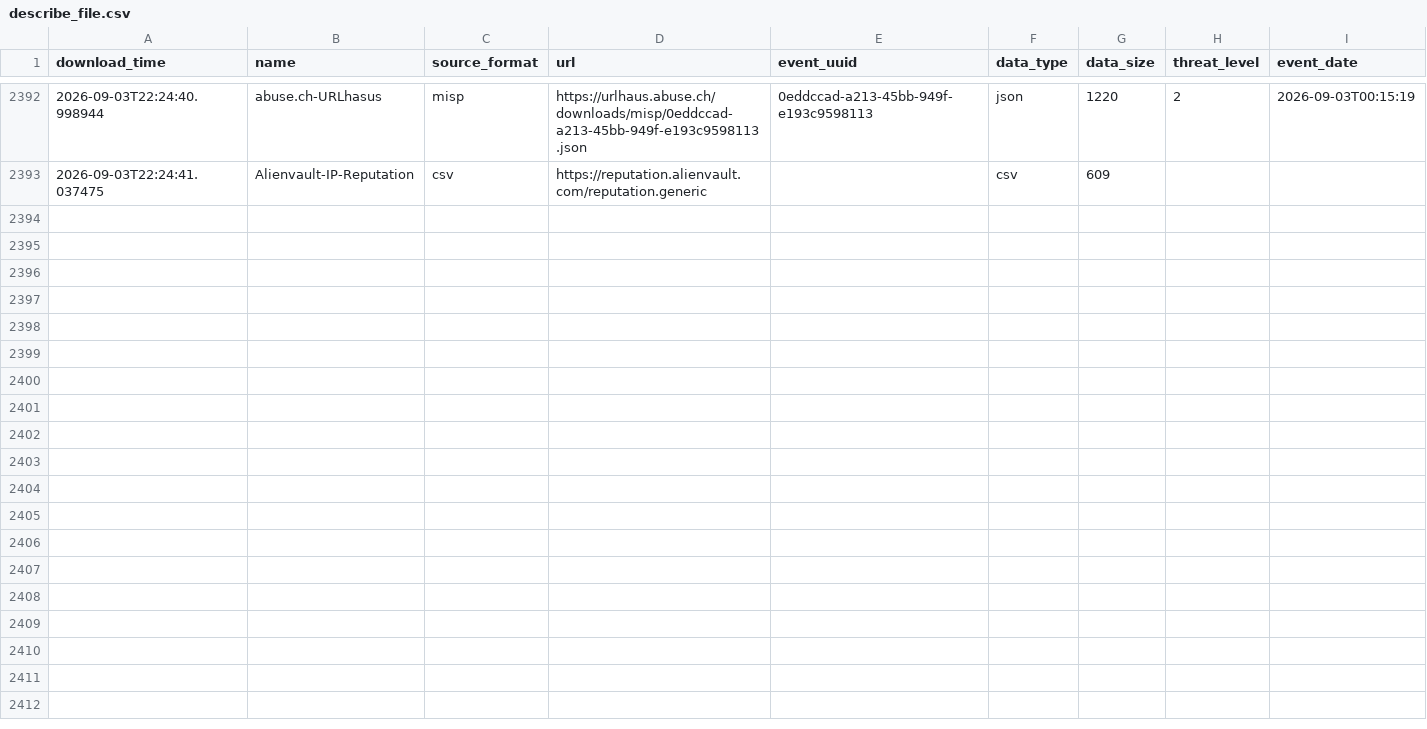
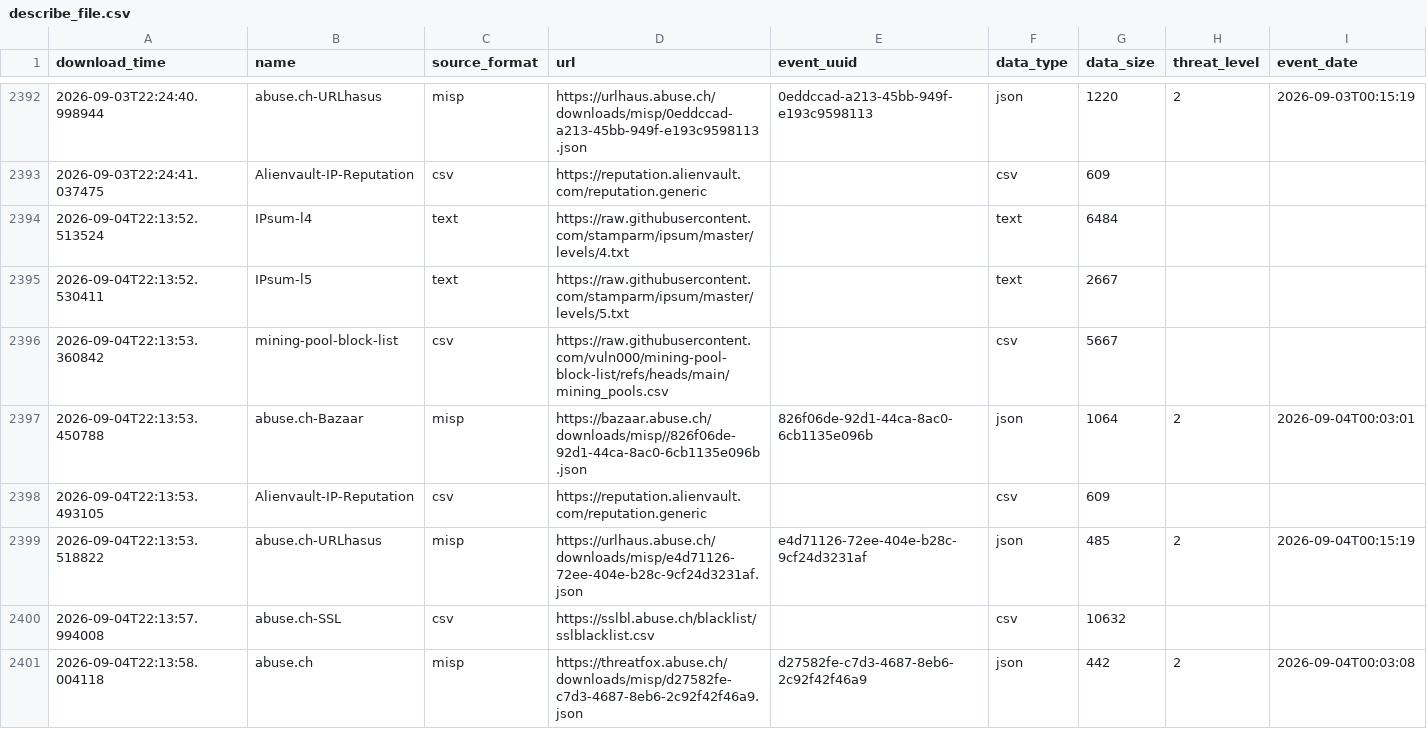
Before and after one commit to vuln000/FinalThreatFeed, a CSV file: output/describe_file.csv, drawn as a sheet; only a part is shown, gaps mark what is left out; the diff names each change by its address in the sheet, - before the commit and + after, or states it on an @@ line.

```diff
--- a/output/describe_file.csv
+++ b/output/describe_file.csv
+row 2394: 2026-09-04T22:13:52.513524 | IPsum-l4 | text | https://raw.githubusercontent.com/stamparm/ipsum/master/levels/4.txt |  | text | 6484
+row 2395: 2026-09-04T22:13:52.530411 | IPsum-l5 | text | https://raw.githubusercontent.com/stamparm/ipsum/master/levels/5.txt |  | text | 2667
+row 2396: 2026-09-04T22:13:53.360842 | mining-pool-block-list | csv | https://raw.githubusercontent.com/vuln000/mining-pool-block-list/refs/heads/main/mining_pools.csv |  | csv | 5667
+row 2397: 2026-09-04T22:13:53.450788 | abuse.ch-Bazaar | misp | https://bazaar.abuse.ch/downloads/misp//826f06de-92d1-44ca-8ac0-6cb1135e096b.json | 826f06de-92d1-44ca-8ac0-6cb1135e096b | json | 1064 | 2 | 2026-09-04T00:03:01
+row 2398: 2026-09-04T22:13:53.493105 | Alienvault-IP-Reputation | csv | https://reputation.alienvault.com/reputation.generic |  | csv | 609
+row 2399: 2026-09-04T22:13:53.518822 | abuse.ch-URLhasus | misp | https://urlhaus.abuse.ch/downloads/misp/e4d71126-72ee-404e-b28c-9cf24d3231af.json | e4d71126-72ee-404e-b28c-9cf24d3231af | json | 485 | 2 | 2026-09-04T00:15:19
+row 2400: 2026-09-04T22:13:57.994008 | abuse.ch-SSL | csv | https://sslbl.abuse.ch/blacklist/sslblacklist.csv |  | csv | 10632
+row 2401: 2026-09-04T22:13:58.004118 | abuse.ch | misp | https://threatfox.abuse.ch/downloads/misp/d27582fe-c7d3-4687-8eb6-2c92f42f46a9.json | d27582fe-c7d3-4687-8eb6-2c92f42f46a9 | json | 442 | 2 | 2026-09-04T00:03:08
```
Also changed, not shown: 1 other file.
